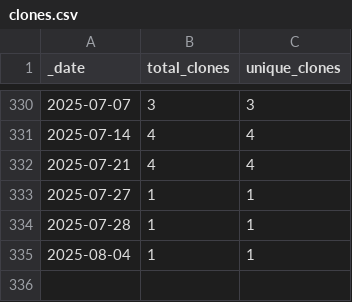
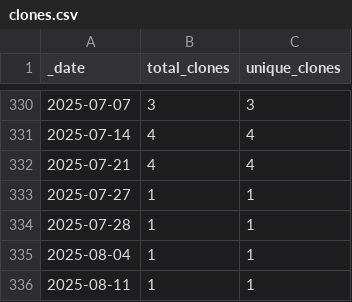
Before and after one commit to roberts-farm-of-ideas/4, a CSV file: traffic/clones.csv, drawn as a sheet; only a part is shown, gaps mark what is left out.

Commit message:
GitHub traffic

```diff
--- a/traffic/clones.csv
+++ b/traffic/clones.csv
@@ -335 +335,2 @@ _date,total_clones,unique_clones
 2025-08-04,1,1
+2025-08-11,1,1
```
Also changed, not shown: 1 other file.
